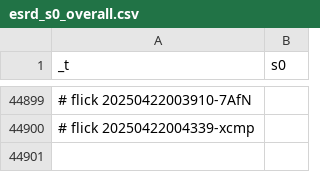
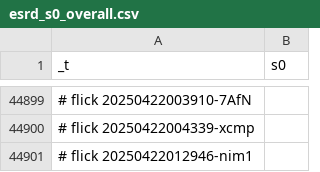
Before and after one commit to abikesa/genealogy, a CSV file: kitabo/ensi/ukubona/donorcase/test3/assets/csv/esrd_s0_overall.csv, drawn as a sheet; only a part is shown, gaps mark what is left out.

Commit message:
kitabo/ensi/ukubona/donorcase/test3/assets/csv/esrd_s0_overall.csv

```diff
--- a/kitabo/ensi/ukubona/donorcase/test3/assets/csv/esrd_s0_overall.csv
+++ b/kitabo/ensi/ukubona/donorcase/test3/assets/csv/esrd_s0_overall.csv
@@ -44900 +44900,2 @@ _t,s0
 # flick 20250422004339-xcmp
+# flick 20250422012946-nim1
```
